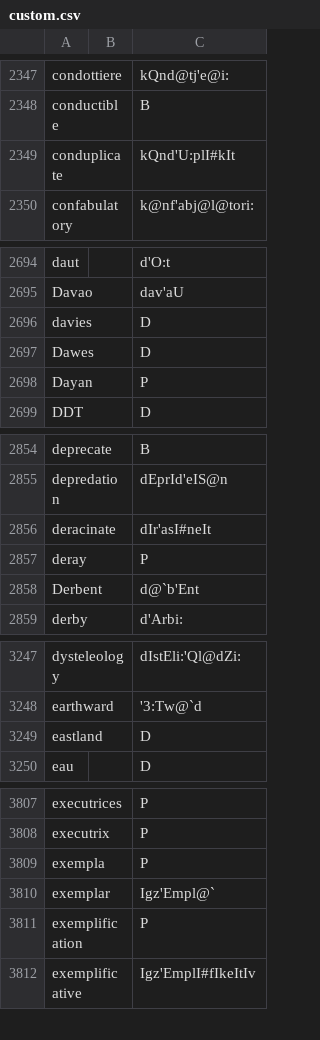
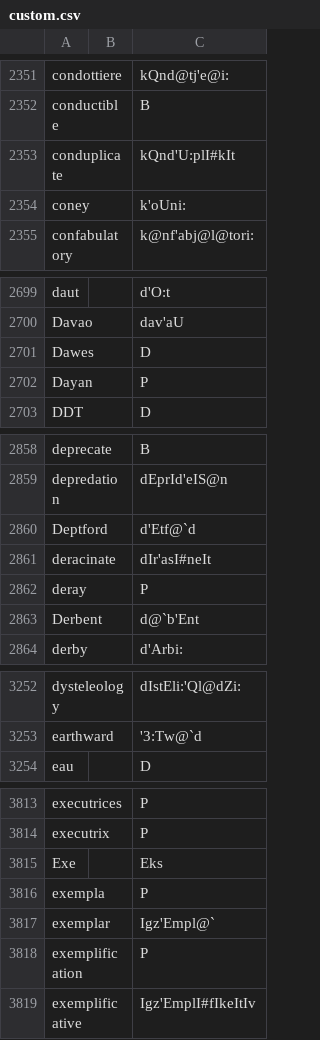
Before and after one commit to ChristianSi/lytspel, a CSV file: data/custom.csv, drawn as a sheet; only a part is shown, gaps mark what is left out; removed rows and columns are numbered as before the commit, all else as after; the diff covers the shown part only; the diff names each change by its address in the sheet, - before the commit and + after, or states it on an @@ line.

```diff
--- a/data/custom.csv
+++ b/data/custom.csv
+row 2354: coney |  | k'oUni:
-row 2696: davies |  | D
+row 2860: Deptford |  | d'Etf@`d
-row 3249: eastland |  | D
+row 3815: Exe |  | Eks
```
Also changed, not shown: 16 added rows elsewhere in this file, data/compounds-manual.csv, 1 other file.
